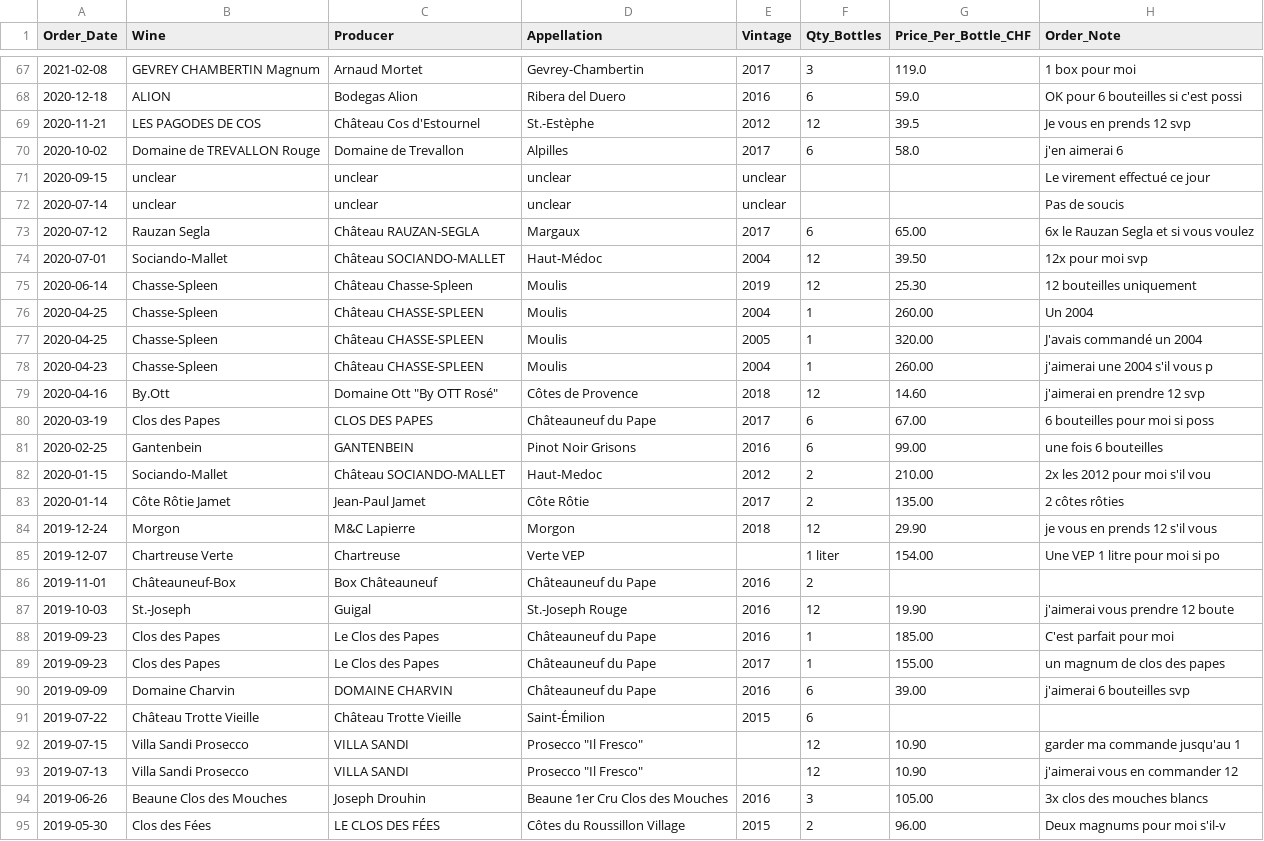
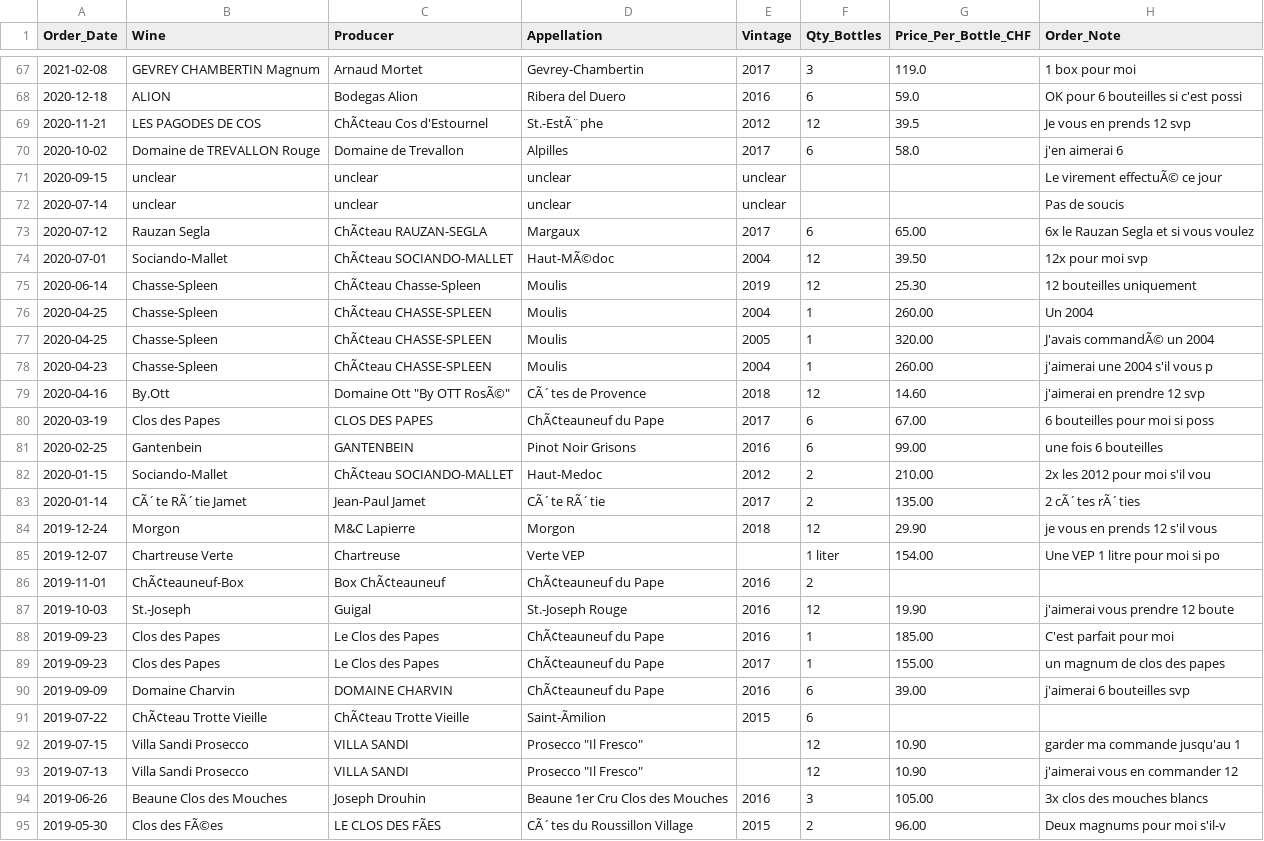
Before and after one commit to johnstaehli/Public, a CSV file: edulis_purchases_master.csv, drawn as a sheet; only a part is shown, gaps mark what is left out; the diff covers the shown part only; the diff names each change by its address in the sheet, - before the commit and + after, or states it on an @@ line.

Commit message:
Daily update 2026-04-12

```diff
--- a/edulis_purchases_master.csv
+++ b/edulis_purchases_master.csv
-C69 (Producer): Château Cos d'Estournel
+C69 (Producer): ChÃ¢teau Cos d'Estournel
-D69 (Appellation): St.-Estèphe
+D69 (Appellation): St.-EstÃ¨phe
-H71 (Order_Note): Le virement effectué ce jour
+H71 (Order_Note): Le virement effectuÃ© ce jour
-C73 (Producer): Château RAUZAN-SEGLA
+C73 (Producer): ChÃ¢teau RAUZAN-SEGLA
-C74 (Producer): Château SOCIANDO-MALLET
+C74 (Producer): ChÃ¢teau SOCIANDO-MALLET
-D74 (Appellation): Haut-Médoc
+D74 (Appellation): Haut-MÃ©doc
-C75 (Producer): Château Chasse-Spleen
+C75 (Producer): ChÃ¢teau Chasse-Spleen
-C76:C78 (Producer): Château CHASSE-SPLEEN
+C76:C78 (Producer): ChÃ¢teau CHASSE-SPLEEN
-H77 (Order_Note): J'avais commandé un 2004
+H77 (Order_Note): J'avais commandÃ© un 2004
-C79 (Producer): Domaine Ott "By OTT Rosé"
+C79 (Producer): Domaine Ott "By OTT RosÃ©"
-D79 (Appellation): Côtes de Provence
+D79 (Appellation): CÃ´tes de Provence
-D80 (Appellation): Châteauneuf du Pape
+D80 (Appellation): ChÃ¢teauneuf du Pape
-C82 (Producer): Château SOCIANDO-MALLET
+C82 (Producer): ChÃ¢teau SOCIANDO-MALLET
-B83 (Wine): Côte Rôtie Jamet
+B83 (Wine): CÃ´te RÃ´tie Jamet
-D83 (Appellation): Côte Rôtie
+D83 (Appellation): CÃ´te RÃ´tie
-H83 (Order_Note): 2 côtes rôties
+H83 (Order_Note): 2 cÃ´tes rÃ´ties
-B86 (Wine): Châteauneuf-Box
+B86 (Wine): ChÃ¢teauneuf-Box
-C86 (Producer): Box Châteauneuf
+C86 (Producer): Box ChÃ¢teauneuf
-D86 (Appellation): Châteauneuf du Pape
+D86 (Appellation): ChÃ¢teauneuf du Pape
-D88:D90 (Appellation): Châteauneuf du Pape
+D88:D90 (Appellation): ChÃ¢teauneuf du Pape
-B91 (Wine): Château Trotte Vieille
+B91 (Wine): ChÃ¢teau Trotte Vieille
-C91 (Producer): Château Trotte Vieille
+C91 (Producer): ChÃ¢teau Trotte Vieille
-D91 (Appellation): Saint-Émilion
+D91 (Appellation): Saint-Ãmilion
-B95 (Wine): Clos des Fées
+B95 (Wine): Clos des FÃ©es
-C95 (Producer): LE CLOS DES FÉES
+C95 (Producer): LE CLOS DES FÃES
-D95 (Appellation): Côtes du Roussillon Village
+D95 (Appellation): CÃ´tes du Roussillon Village
```
Also changed, not shown: 86 edited cells elsewhere in this file.
